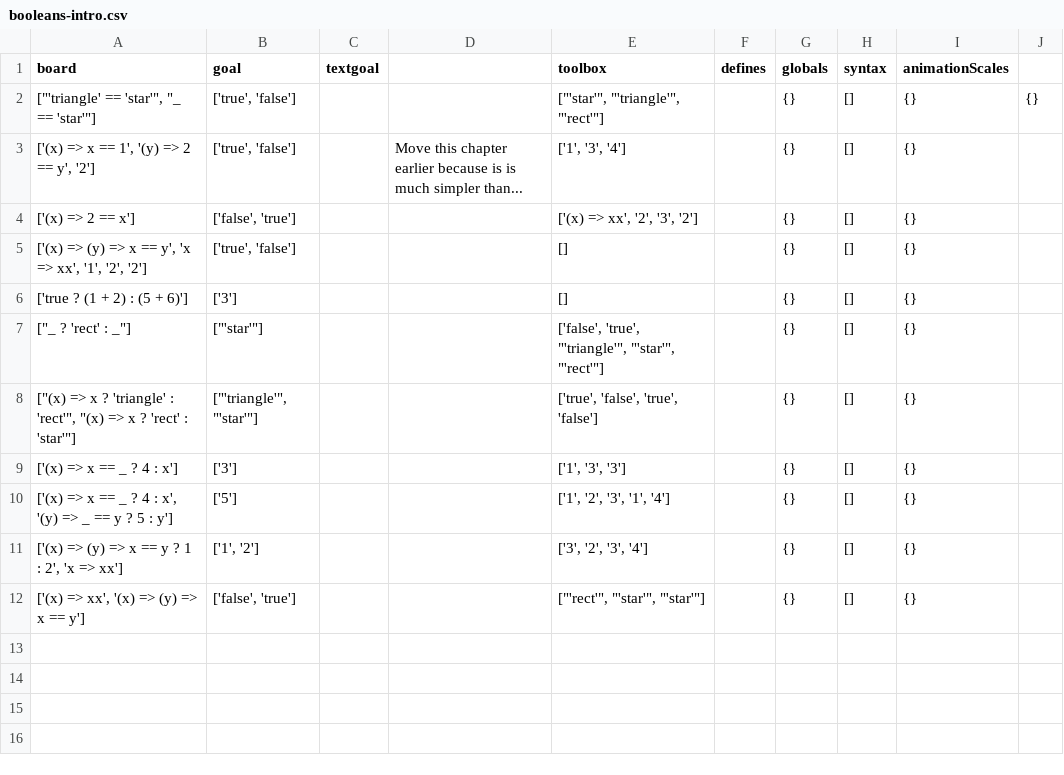
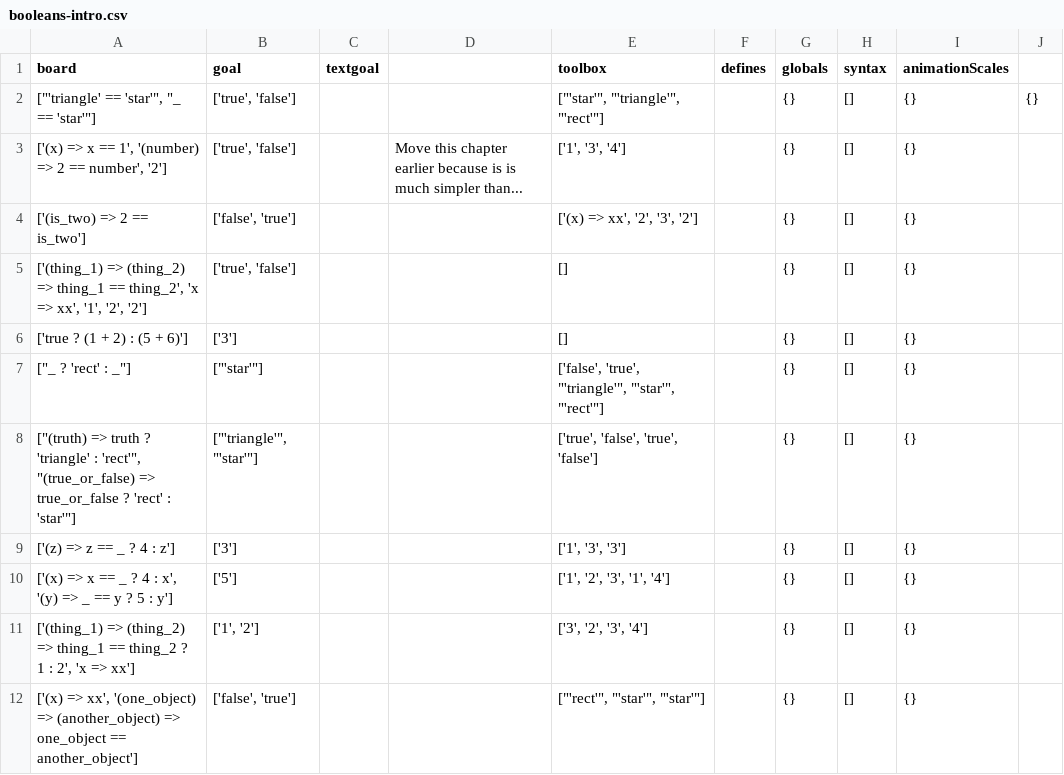
Before and after one commit to laptou/reduct, a CSV file: chapterutil/levels/booleans-intro.csv, drawn as a sheet; the diff names each change by its address in the sheet, - before the commit and + after, or states it on an @@ line.

```diff
--- a/chapterutil/levels/booleans-intro.csv
+++ b/chapterutil/levels/booleans-intro.csv
-A3 (board): ['(x) => x == 1', '(y) => 2 == y', '2']
+A3 (board): ['(x) => x == 1', '(number) => 2 == number', '2']
-A4 (board): ['(x) => 2 == x']
+A4 (board): ['(is_two) => 2 == is_two']
-A5 (board): ['(x) => (y) => x == y', 'x =>…
+A5 (board): ['(thing_1) => (thing_2) => thing_1 == thing_2', 'x =>…
-A8 (board): ["(x) => x ? 'triangle' : 'rect'", "(x) => x ? 'rect'…
+A8 (board): ["(truth) => truth ? 'triangle' : 'rect'", "(true_or_false) => true_or_false ? 'rect'…
-A9 (board): ['(x) => x == _ ? 4 : x']
+A9 (board): ['(z) => z == _ ? 4 : z']
-A11 (board): ['(x) => (y) => x == y ? 1…
+A11 (board): ['(thing_1) => (thing_2) => thing_1 == thing_2 ? 1…
-A12 (board): …=> xx', '(x) => (y) => x == y']
+A12 (board): …=> xx', '(one_object) => (another_object) => one_object == another_object']
```
Also changed, not shown: chapterutil/levels/application.csv, chapterutil/levels/definition.csv, 5 other files.
